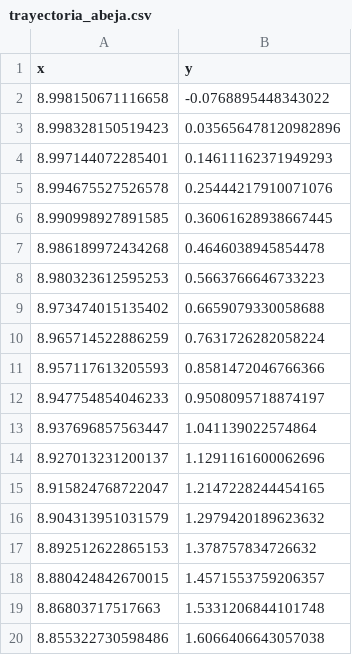
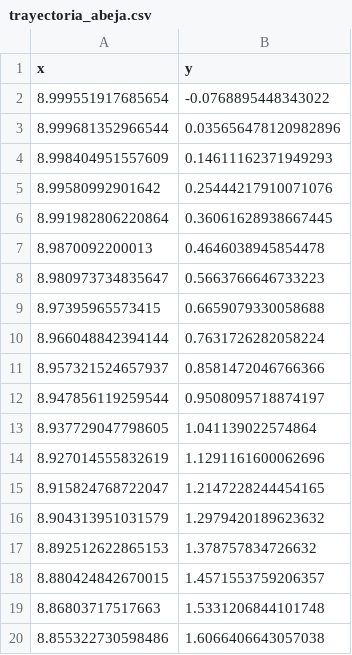
Before and after one commit to LuigiToby/la_abeja_mecanica, a CSV file: datos/trayectoria_abeja.csv, drawn as a sheet; only a part is shown.

Commit message:
nuevos_datasets

```diff
--- a/datos/trayectoria_abeja.csv
+++ b/datos/trayectoria_abeja.csv
@@ -1,15 +1,15 @@
 x,y
-8.998150671116658,-0.0768895448343022
-8.998328150519423,0.035656478120982896
-8.997144072285401,0.14611162371949293
-8.994675527526578,0.25444217910071076
-8.990998927891585,0.36061628938667445
-8.986189972434268,0.4646038945854478
-8.980323612595253,0.5663766646733223
-8.973474015135402,0.6659079330058688
-8.965714522886259,0.7631726282058224
-8.957117613205593,0.8581472046766366
-8.947754854046233,0.9508095718874197
-8.937696857563447,1.041139022574864
-8.927013231200137,1.1291161600062696
+8.999551917685654,-0.0768895448343022
+8.999681352966544,0.035656478120982896
+8.998404951557609,0.14611162371949293
+8.99580992901642,0.25444217910071076
+8.991982806220864,0.36061628938667445
+8.9870092200013,0.4646038945854478
+8.980973734835647,0.5663766646733223
+8.97395965573415,0.6659079330058688
+8.966048842394144,0.7631726282058224
+8.957321524657937,0.8581472046766366
+8.947856119259544,0.9508095718874197
+8.937729047798605,1.041139022574864
+8.927014555832619,1.1291161600062696
 8.915824768722047,1.2147228244454165
```
Also changed, not shown: 5 other files.
